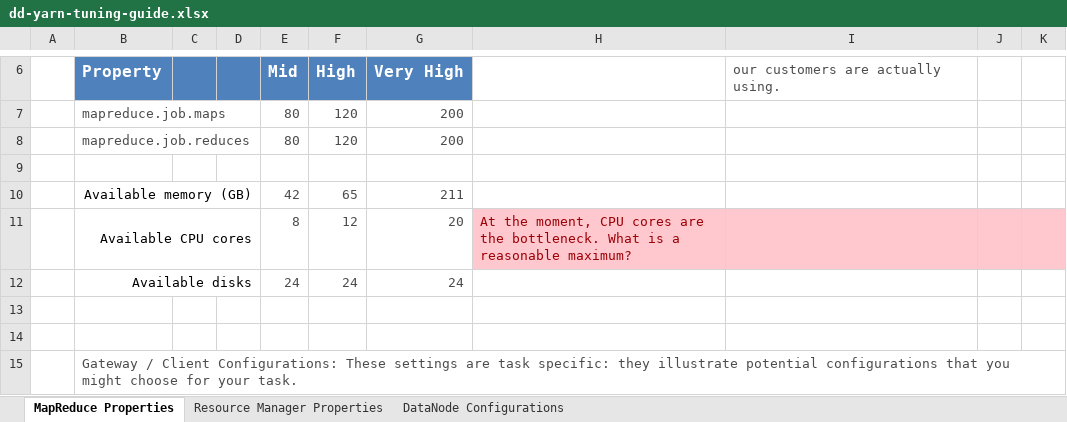
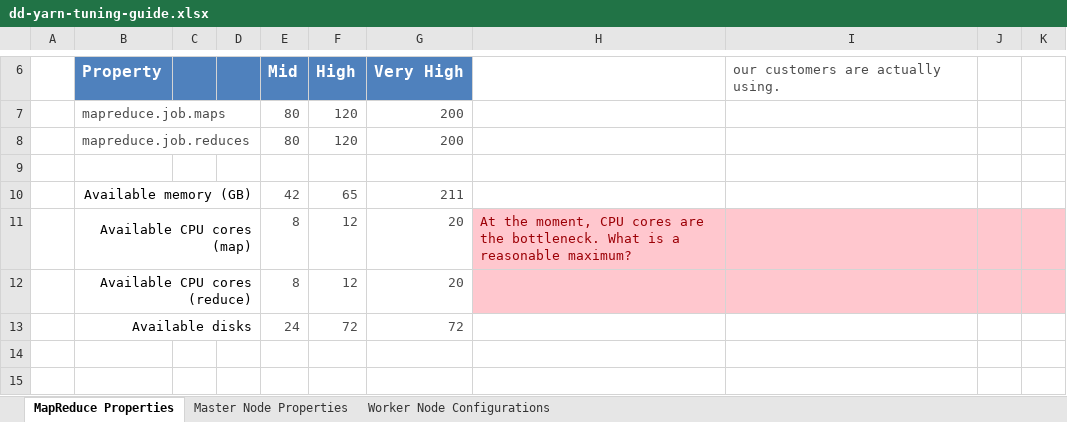
Before and after one commit to DennisDawson/cloudera-onramp, an Excel workbook: yarn/dd-yarn-tuning-guide.xlsx, sheet MapReduce Properties, drawn as a sheet; only a part is shown, gaps mark what is left out; the shorter side is filled out with more unchanged rows; values as stored, in another font and other column widths than the file's, no borders; charts and pictures and conditional formats not drawn; removed rows and columns are numbered as before the commit, all else as after; the diff names each change by its address in the sheet, - before the commit and + after, or states it on an @@ line.

Commit message:
Added names, corrected some formulae.

```diff
--- a/yarn/dd-yarn-tuning-guide.xlsx (sheet MapReduce Properties)
+++ b/yarn/dd-yarn-tuning-guide.xlsx (sheet MapReduce Properties)
-sheet tab: Resource Manager Properties
+sheet tab: Master Node Properties
-sheet tab: DataNode Configurations
+sheet tab: Worker Node Configurations
-B11: Available CPU cores
+B11: Available CPU cores (map)
-row 12:  | Available disks |  |  | 24 | 24 | 24
+row 12:  | Available CPU cores (reduce) |  |  | 8 | 12 | 20
+row 13:  | Available disks |  |  | 24 | 72 | 72
```
Also changed, not shown: sheet Worker Node Configurations, sheet Master Node Properties, formulas that keep their value.
